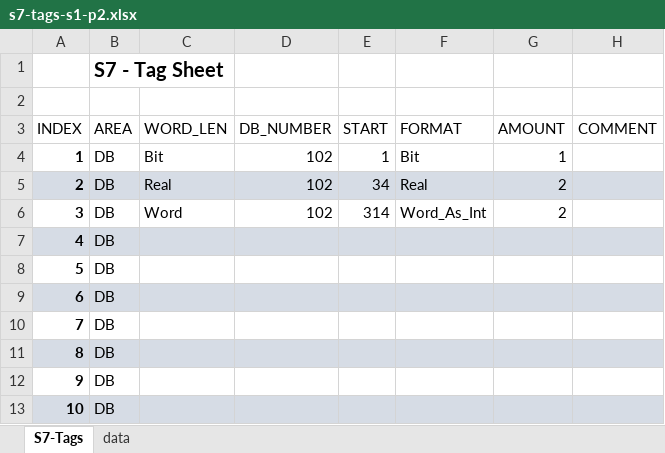
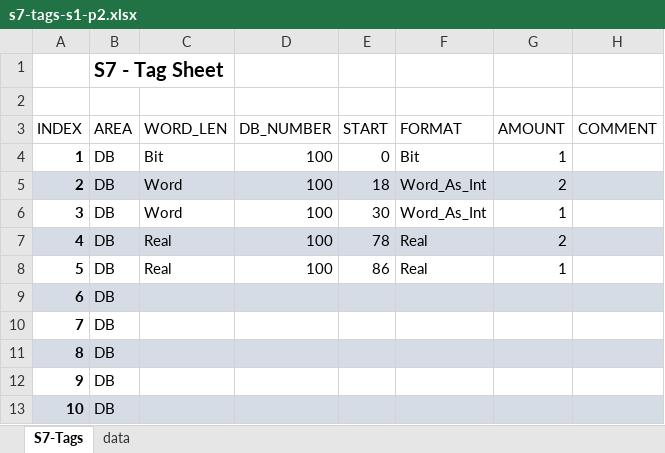
Before and after one commit to Jacek-Bystrzycki/Personal_Projects, an Excel workbook: Snap7/src/tags/s7-tags-s1-p2.xlsx, sheet S7-Tags, drawn as a sheet; only a part is shown; values as stored, in another font and other column widths than the file's, no borders; table styles not drawn; the diff names each change by its address in the sheet, - before the commit and + after, or states it on an @@ line.

```diff
--- a/Snap7/src/tags/s7-tags-s1-p2.xlsx (sheet S7-Tags)
+++ b/Snap7/src/tags/s7-tags-s1-p2.xlsx (sheet S7-Tags)
-D4:D6 (DB_NUMBER): 102
+D4:D6 (DB_NUMBER): 100
-E4 (START): 1
+E4 (START): 0
-C5 (WORD_LEN): Real
+C5 (WORD_LEN): Word
-E5 (START): 34
+E5 (START): 18
-F5 (FORMAT): Real
+F5 (FORMAT): Word_As_Int
-E6 (START): 314
+E6 (START): 30
-G6 (AMOUNT): 2
+G6 (AMOUNT): 1
-C7:C8 (WORD_LEN): (empty)
+C7:C8 (WORD_LEN): Real
-D7:D8 (DB_NUMBER): (empty)
+D7:D8 (DB_NUMBER): 100
-E7 (START): (empty)
+E7 (START): 78
-F7:F8 (FORMAT): (empty)
+F7:F8 (FORMAT): Real
-G7 (AMOUNT): (empty)
+G7 (AMOUNT): 2
-E8 (START): (empty)
+E8 (START): 86
-G8 (AMOUNT): (empty)
+G8 (AMOUNT): 1
```
Also changed, not shown: Snap7/src/tags/mb-tags-s1-d1.xlsx, Snap7/src/tags/s7-tags-s1-p1.xlsx, 25 other files.
